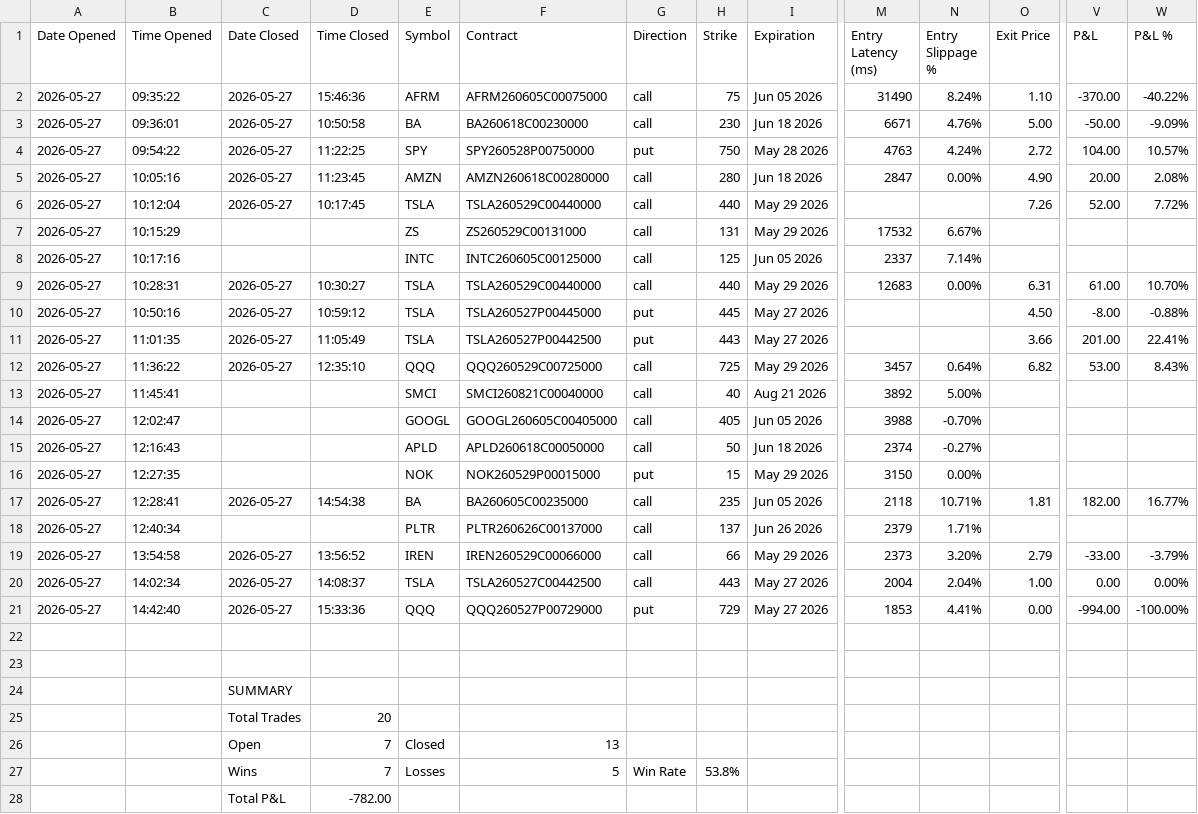
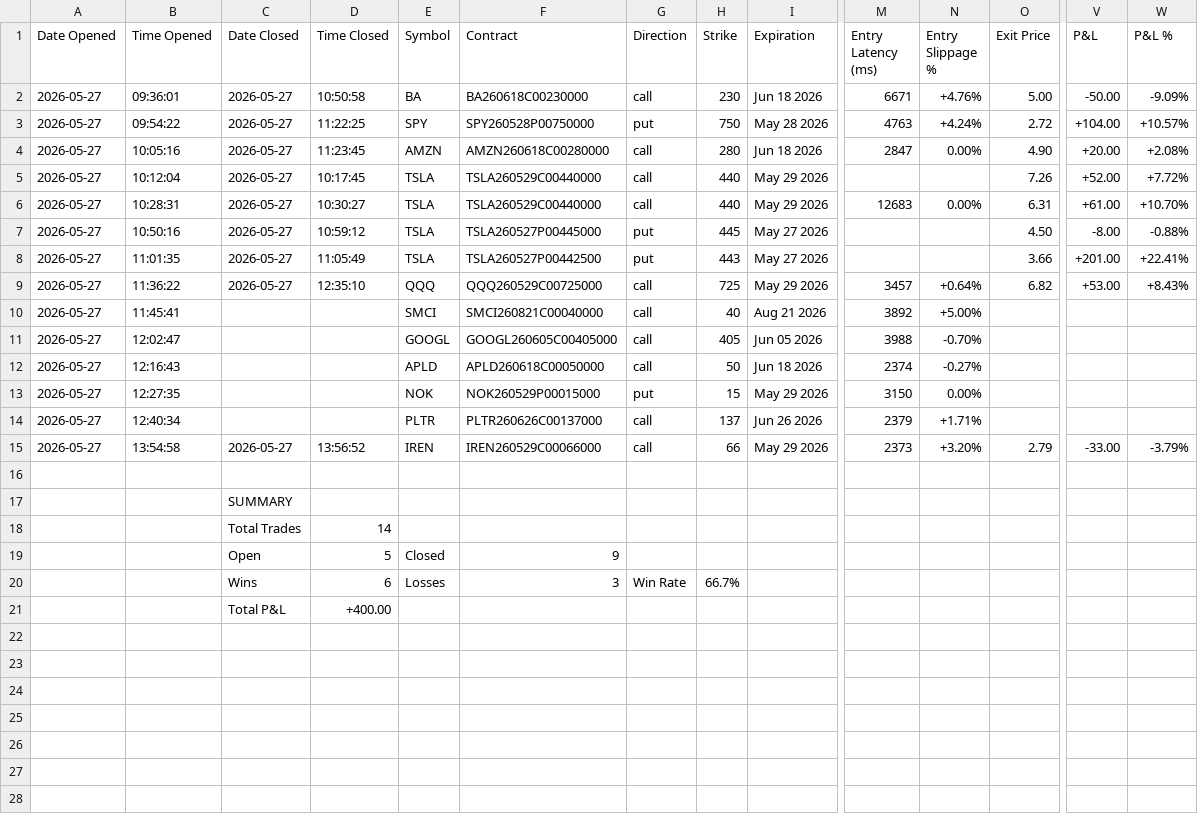
Before and after one commit to SimosProjects/Vela, a CSV file: trades/options_trades.csv, drawn as a sheet; only a part is shown, gaps mark what is left out; removed rows and columns are numbered as before the commit, all else as after; rows hold the shown columns only; the diff names each change by its address in the sheet, - before the commit and + after, or states it on an @@ line.

Commit message:
Fix slippage check to use alerted price as baseline

```diff
--- a/trades/options_trades.csv
+++ b/trades/options_trades.csv
-row 2: 2026-05-27 | 09:35:22 | 2026-05-27 | 15:46:36 | AFRM | AFRM260605C00075000 | call | 75 | Jun 05 2026 | 31490 | 8.24% | 1.10 | -370.00 | -40.22%
-N2 (Entry Slippage %): 4.76%
+N2 (Entry Slippage %): +4.76%
-N3 (Entry Slippage %): 4.24%
+N3 (Entry Slippage %): +4.24%
-V3 (P&L): 104.00
+V3 (P&L): +104.00
-W3 (P&L %): 10.57%
+W3 (P&L %): +10.57%
-V4 (P&L): 20.00
+V4 (P&L): +20.00
-W4 (P&L %): 2.08%
+W4 (P&L %): +2.08%
-V5 (P&L): 52.00
+V5 (P&L): +52.00
-W5 (P&L %): 7.72%
+W5 (P&L %): +7.72%
-row 7: 2026-05-27 | 10:15:29 |  |  | ZS | ZS260529C00131000 | call | 131 | May 29 2026 | 17532 | 6.67%
-row 8: 2026-05-27 | 10:17:16 |  |  | INTC | INTC260605C00125000 | call | 125 | Jun 05 2026 | 2337 | 7.14%
-V6 (P&L): 61.00
+V6 (P&L): +61.00
-W6 (P&L %): 10.70%
+W6 (P&L %): +10.70%
-V8 (P&L): 201.00
+V8 (P&L): +201.00
-W8 (P&L %): 22.41%
+W8 (P&L %): +22.41%
-N9 (Entry Slippage %): 0.64%
+N9 (Entry Slippage %): +0.64%
-V9 (P&L): 53.00
+V9 (P&L): +53.00
-W9 (P&L %): 8.43%
+W9 (P&L %): +8.43%
-N10 (Entry Slippage %): 5.00%
+N10 (Entry Slippage %): +5.00%
-row 17: 2026-05-27 | 12:28:41 | 2026-05-27 | 14:54:38 | BA | BA260605C00235000 | call | 235 | Jun 05 2026 | 2118 | 10.71% | 1.81 | 182.00 | 16.77%
-N14 (Entry Slippage %): 1.71%
+N14 (Entry Slippage %): +1.71%
-N15 (Entry Slippage %): 3.20%
+N15 (Entry Slippage %): +3.20%
-row 20: 2026-05-27 | 14:02:34 | 2026-05-27 | 14:08:37 | TSLA | TSLA260527C00442500 | call | 443 | May 27 2026 | 2004 | 2.04% | 1.00 | 0.00 | 0.00%
-row 21: 2026-05-27 | 14:42:40 | 2026-05-27 | 15:33:36 | QQQ | QQQ260527P00729000 | put | 729 | May 27 2026 | 1853 | 4.41% | 0.00 | -994.00 | -100.00%
-row 22: (empty)
-D18 (Time Closed): 20
+D18 (Time Closed): 14
-D19 (Time Closed): 7
+D19 (Time Closed): 5
-F19 (Contract): 13
+F19 (Contract): 9
-D20 (Time Closed): 7
+D20 (Time Closed): 6
-F20 (Contract): 5
+F20 (Contract): 3
-H20 (Strike): 53.8%
+H20 (Strike): 66.7%
-D21 (Time Closed): -782.00
+D21 (Time Closed): +400.00
```
Also changed, not shown: 1 other file.
